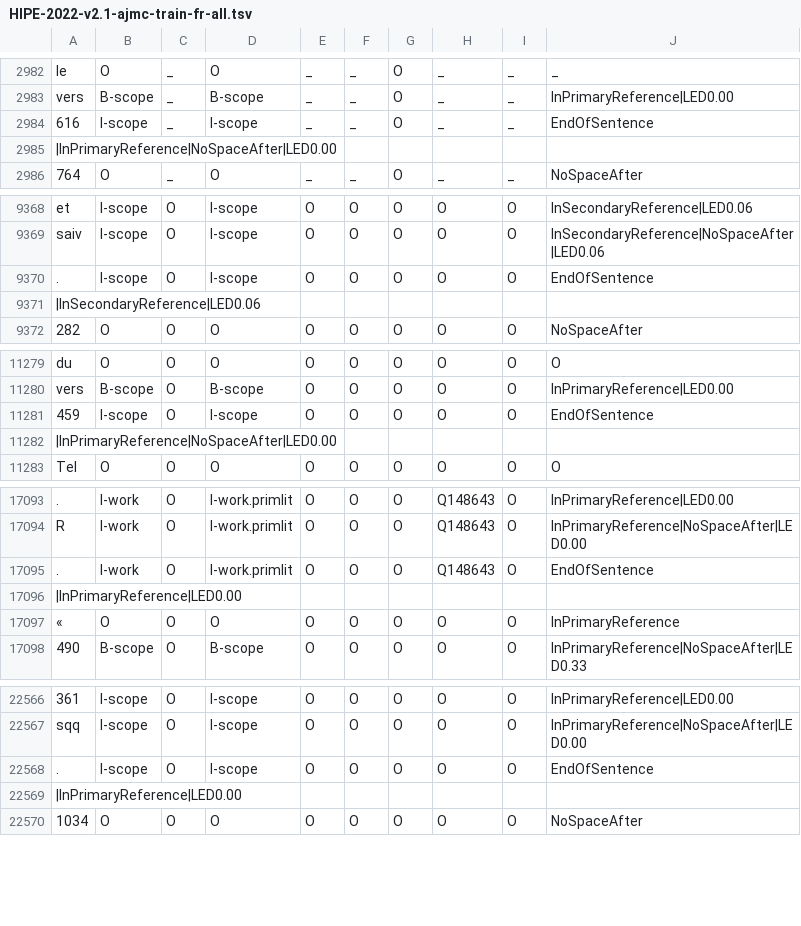
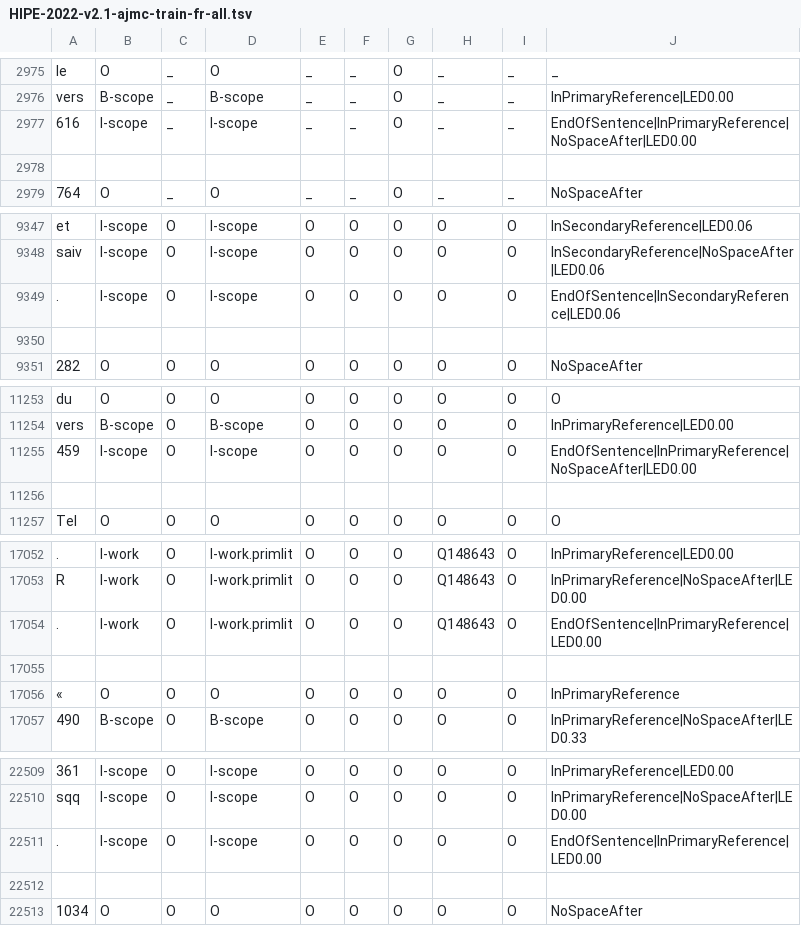
Before and after one commit to EmanuelaBoros/clef-hipe-2022-l3i, a TSV file: KB-NER/kb/datasets/ajmc/fr/HIPE-2022-v2.1-ajmc-train-fr-all.tsv, drawn as a sheet; only a part is shown, gaps mark what is left out; addresses are those after the commit; the diff covers the shown part only; the diff names each change by its address in the sheet, - before the commit and + after, or states it on an @@ line.

Commit message:
update sentence split for the other datasets

```diff
--- a/KB-NER/kb/datasets/ajmc/fr/HIPE-2022-v2.1-ajmc-train-fr-all.tsv
+++ b/KB-NER/kb/datasets/ajmc/fr/HIPE-2022-v2.1-ajmc-train-fr-all.tsv
-J2977: EndOfSentence
+J2977: EndOfSentence|InPrimaryReference|NoSpaceAfter|LED0.00
-A2978: |InPrimaryReference|NoSpaceAfter|LED0.00
+A2978: (empty)
-J9349: EndOfSentence
+J9349: EndOfSentence|InSecondaryReference|LED0.06
-A9350: |InSecondaryReference|LED0.06
+A9350: (empty)
-J11255: EndOfSentence
+J11255: EndOfSentence|InPrimaryReference|NoSpaceAfter|LED0.00
-A11256: |InPrimaryReference|NoSpaceAfter|LED0.00
+A11256: (empty)
-J17054: EndOfSentence
+J17054: EndOfSentence|InPrimaryReference|LED0.00
-A17055: |InPrimaryReference|LED0.00
+A17055: (empty)
-J22511: EndOfSentence
+J22511: EndOfSentence|InPrimaryReference|LED0.00
-A22512: |InPrimaryReference|LED0.00
+A22512: (empty)
```
Also changed, not shown: 84 removed rows and 2 edited cells elsewhere in this file, KB-NER/kb/datasets/ajmc/fr/HIPE-2022-v2.1-ajmc-dev-fr.tsv, KB-NER/kb/datasets/ajmc/fr/HIPE-2022-v2.1-ajmc-test-allmasked-fr.tsv, 1 other file.
